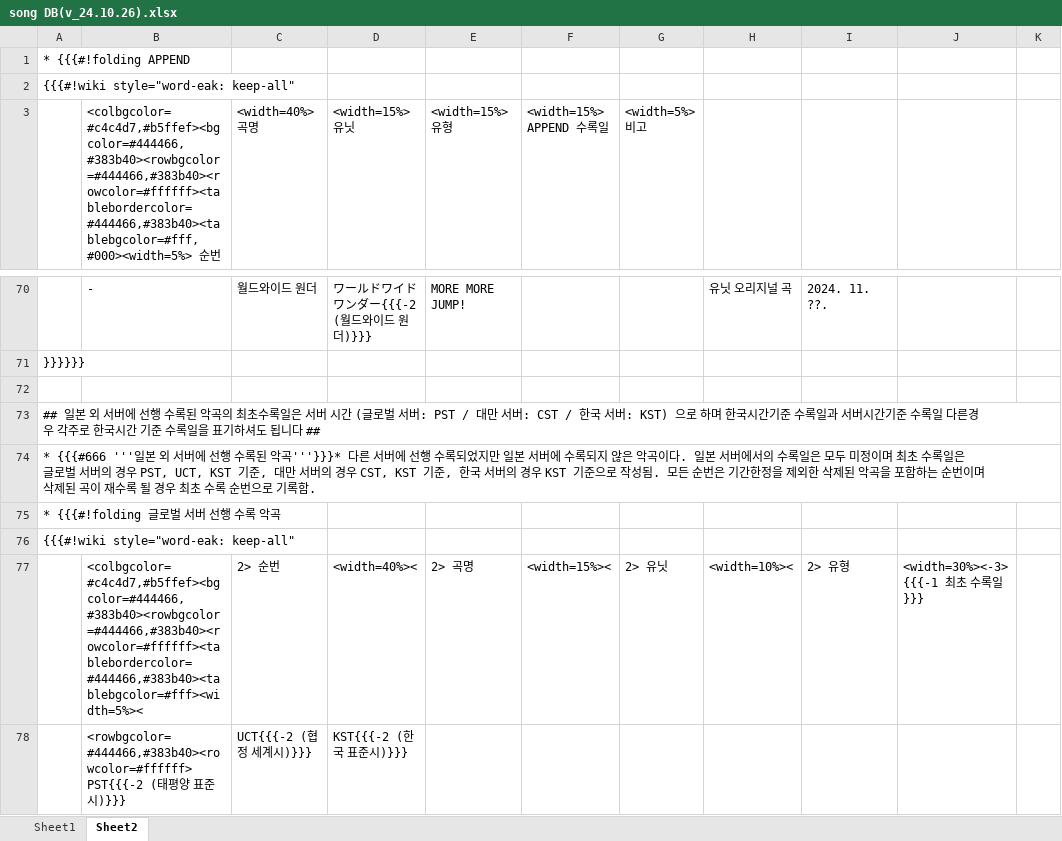
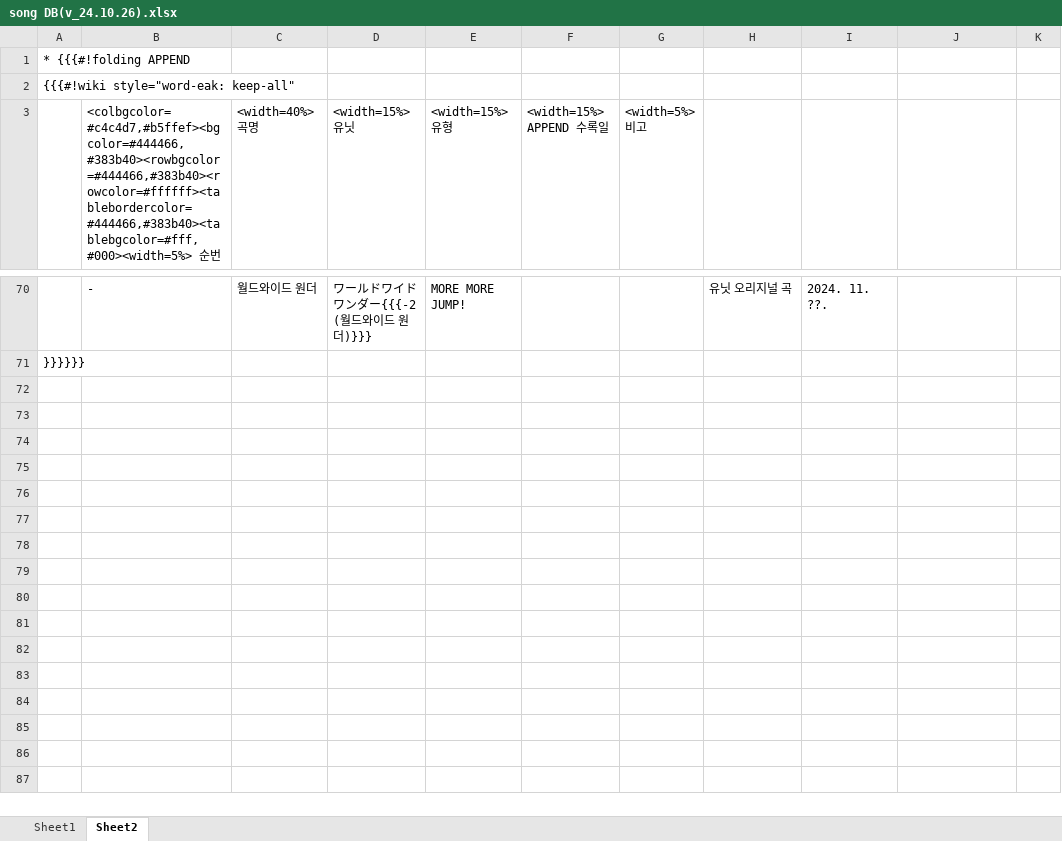
Before and after one commit to Dev-luto/proseka_Rating, an Excel workbook: song DB(v_24.10.26).xlsx, sheet Sheet2, drawn as a sheet; only a part is shown, gaps mark what is left out; values as stored, in another font and other column widths than the file's, no borders; the diff covers the shown part only; the diff names each change by its address in the sheet, - before the commit and + after, or states it on an @@ line.

```diff
--- a/song DB(v_24.10.26).xlsx (sheet Sheet2)
+++ b/song DB(v_24.10.26).xlsx (sheet Sheet2)
-row 72: (empty)
-row 73: ## 일본 외 서버에 선행 수록된 악곡의 최초수록일은 서버 시간 (글로벌 서버: PST / 대만 서버: CST / 한국 서버: KST) 으로 하며 한국시간기준 수록일과 서버시간기준 수록일 다른경우 각주로 한국시간 기준 수록일을 표기하셔도 됩니다 ##
-row 74: * {{{#666 '''일본 외 서버에 선행 수록된 악곡'''}}}* 다른 서버에 선행 수록되었지만 일본 서버에 수록되지 않은 악곡이다. 일본 서버에서의 수록일은 모두 미정이며 최초 수록일은 글로벌 서버의 경우 PST, UCT, KST 기준, 대만 서버의 경우 CST, KST 기준, 한국 서버의 경우 KST 기준으로 작성됨. 모든 순번은 기간한정을 제외한 삭제된 악곡을 포함하는 순번이며 삭제된 곡이 재수록 될 경우 최초 수록 순번으로 기록함.
-row 75: * {{{#!folding 글로벌 서버 선행 수록 악곡
-row 76: {{{#!wiki style="word-eak: keep-all"
-row 77:  | <colbgcolor=#c4c4d7,#b5ffef><bgcolor=#444466,#383b40><rowbgcolor=#444466,#383b40><rowcolor=#ffffff><tablebordercolor=#444466,#383b40><tablebgcolor=#fff><width=5%>< | 2> 순번 | <width=40%>< | 2> 곡명 | <width=15%>< | 2> 유닛 | <width=10%>< | 2> 유형 | <width=30%><-3> {{{-1 최초 수록일}}}
-row 78:  | <rowbgcolor=#444466,#383b40><rowcolor=#ffffff> PST{{{-2 (태평양 표준시)}}} | UCT{{{-2 (협정 세계시)}}} | KST{{{-2 (한국 표준시)}}}
```
Also changed, not shown: 18 removed rows elsewhere in this sheet, sheet Sheet1, song(v.10-24).xlsx.
